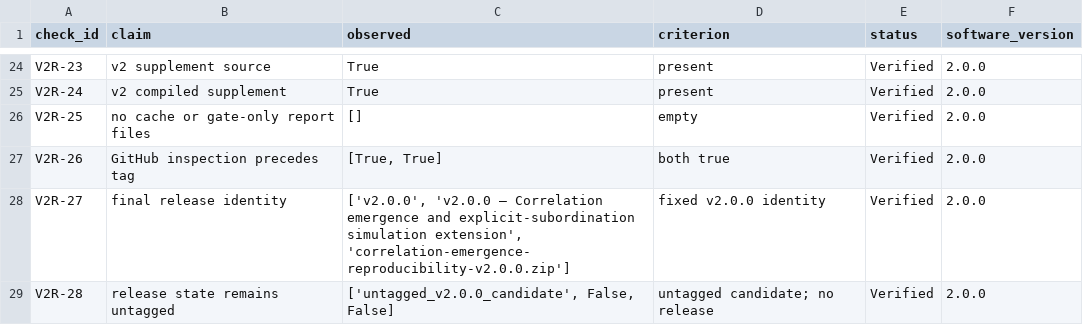
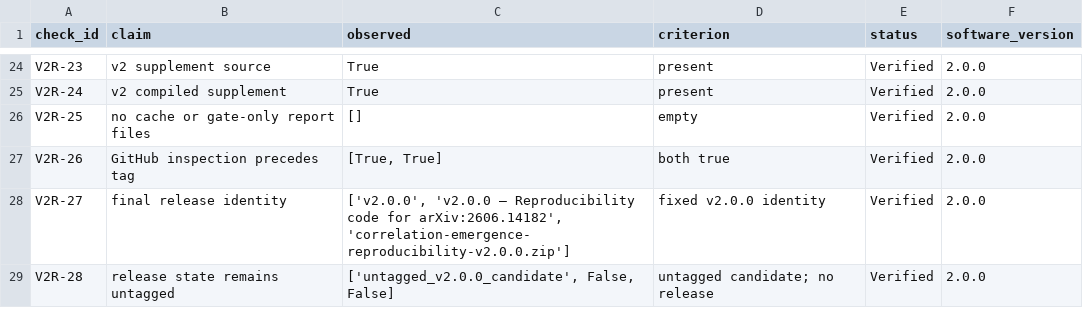
Before and after one commit to timgebbie/correlation-emergence-reproducibility, a CSV file: diagnostics/release-verification-checks-v2.csv, drawn as a sheet; only a part is shown, gaps mark what is left out.

```diff
--- a/diagnostics/release-verification-checks-v2.csv
+++ b/diagnostics/release-verification-checks-v2.csv
@@ -27,3 +27,3 @@ V2R-25,no cache or gate-only report files,[],empty,Verified,2.0.0
 V2R-26,GitHub inspection precedes tag,"[True, True]",both true,Verified,2.0.0
-V2R-27,final release identity,"['v2.0.0', 'v2.0.0 — Correlation emergence and explicit-subordination simulation extension', 'correlation-emergence-reproducibility-v2.0.0.zip']",fixed v2.0.0 identity,Verified,2.0.0
+V2R-27,final release identity,"['v2.0.0', 'v2.0.0 — Reproducibility code for arXiv:2606.14182', 'correlation-emergence-reproducibility-v2.0.0.zip']",fixed v2.0.0 identity,Verified,2.0.0
 V2R-28,release state remains untagged,"['untagged_v2.0.0_candidate', False, False]",untagged candidate; no release,Verified,2.0.0
```
Also changed, not shown: 7 other files.
